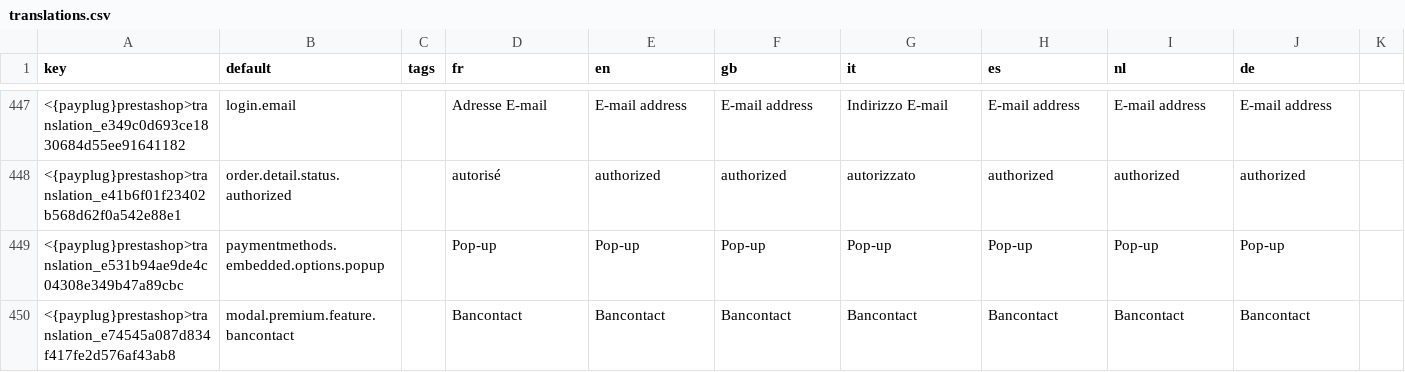
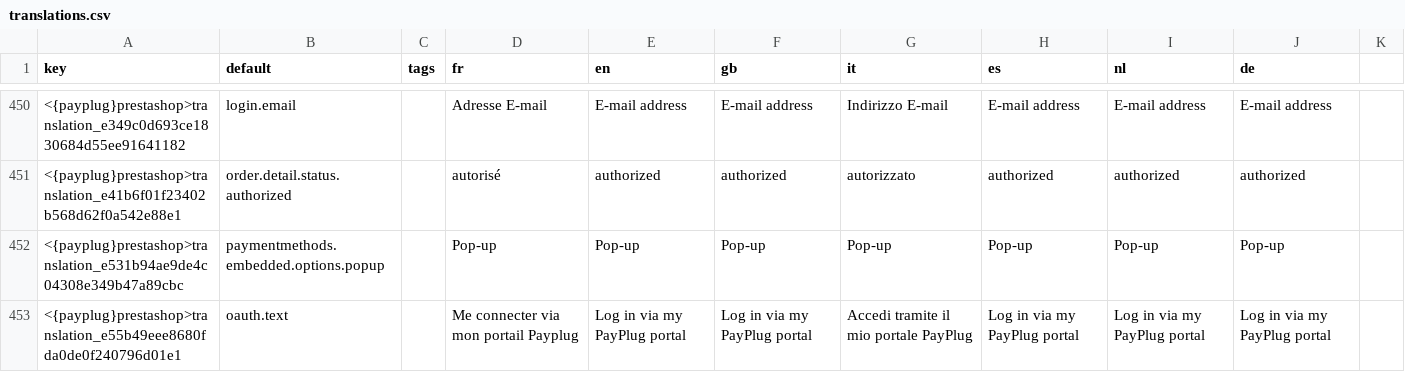
Before and after one commit to payplug/payplug-prestashop, a CSV file: dev/dist/payplug/translations.csv, drawn as a sheet; only a part is shown, gaps mark what is left out; the shorter side is filled out with more unchanged rows; the diff covers the shown part only; the diff names each change by its address in the sheet, - before the commit and + after, or states it on an @@ line.

```diff
--- a/dev/dist/payplug/translations.csv
+++ b/dev/dist/payplug/translations.csv
+row 453: <{payplug}prestashop>translation_e55b49eee8680fda0de0f240796d01e1 | oauth.text |  | Me connecter via mon portail Payplug | Log in via my PayPlug portal | Log in via my PayPlug portal | Accedi tramite il mio portale PayPlug | Log in via my PayPlug portal | Log in via my PayPlug portal | Log in via my PayPlug portal
```
Also changed, not shown: 4 added rows and 7 edited cells elsewhere in this file, 29 other files.
